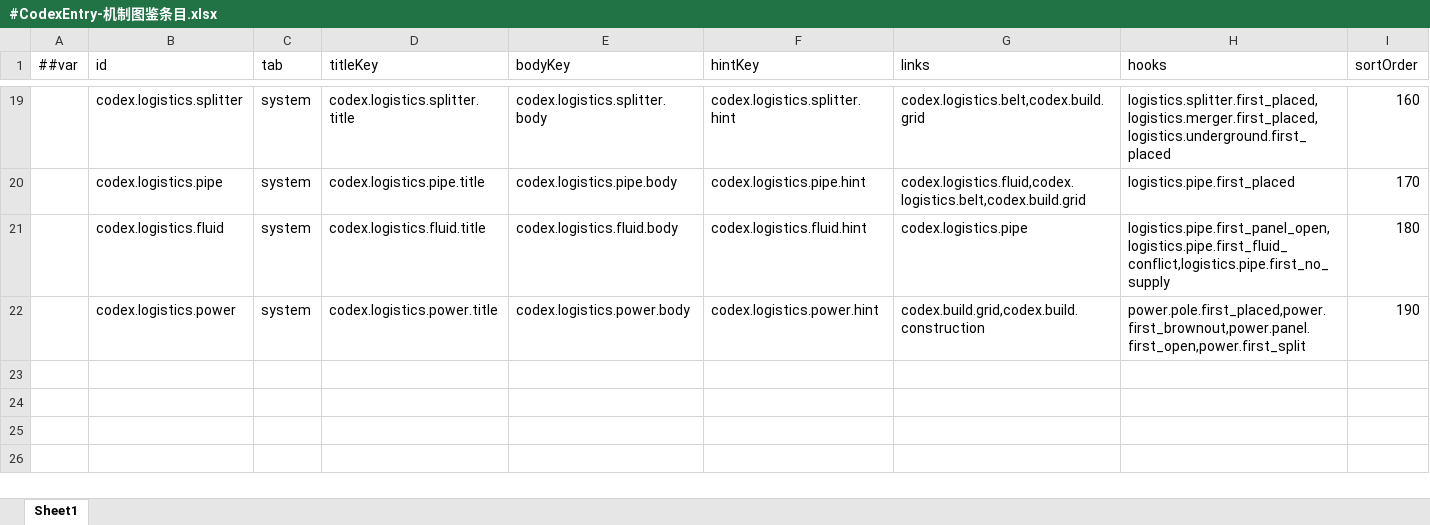
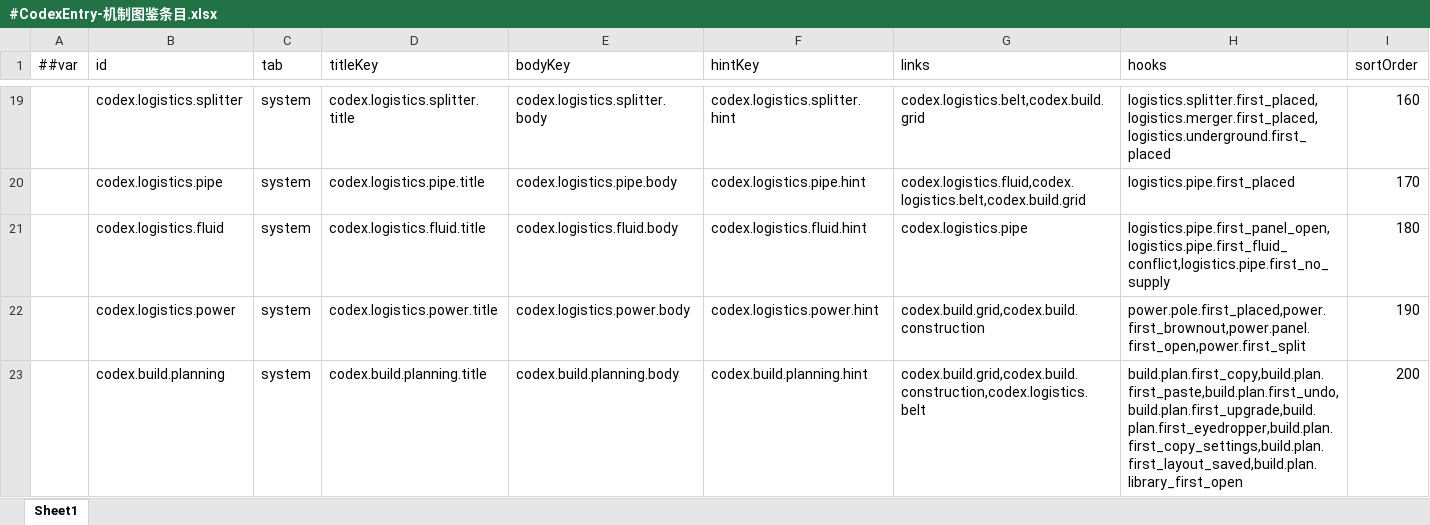
Before and after one commit to silencebin1993/TEngine, an Excel workbook: Configs/GameConfig/Datas/fg/#CodexEntry-机制图鉴条目.xlsx, sheet Sheet1, drawn as a sheet; only a part is shown, gaps mark what is left out; values as stored, in another font and other column widths than the file's, no borders; the diff names each change by its address in the sheet, - before the commit and + after, or states it on an @@ line.

```diff
--- a/Configs/GameConfig/Datas/fg/#CodexEntry-机制图鉴条目.xlsx (sheet Sheet1)
+++ b/Configs/GameConfig/Datas/fg/#CodexEntry-机制图鉴条目.xlsx (sheet Sheet1)
+row 23:  | codex.build.planning | system | codex.build.planning.title | codex.build.planning.body | codex.build.planning.hint | codex.build.grid,codex.build.construction,codex.logistics.belt | build.plan.first_copy,build.plan.first_paste,build.plan.first_undo,build.plan.first_upgrade,build.plan.first_eyedropper,build.plan.first_copy_settings,build.plan.first_layout_saved,build.plan.library_first_open | 200
```
Also changed, not shown: Configs/GameConfig/Datas/fg/#HomeTuning-家园与格网调参.xlsx, Configs/GameConfig/Datas/fg/#InputAction-输入动作.xlsx, 52 other files.
